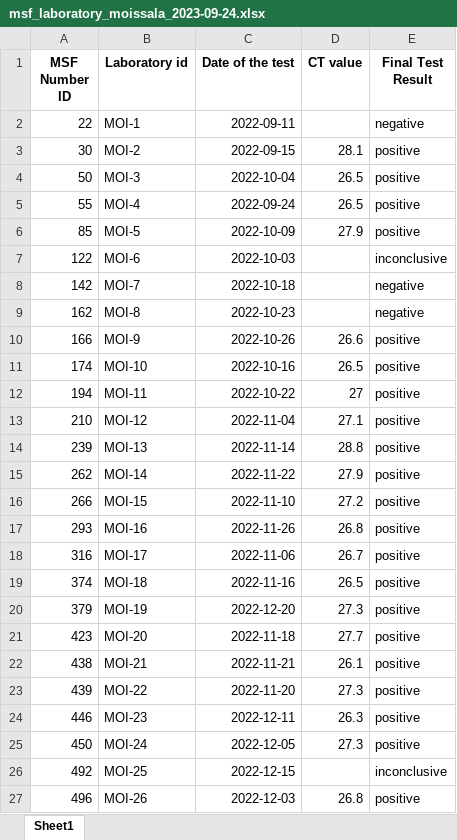
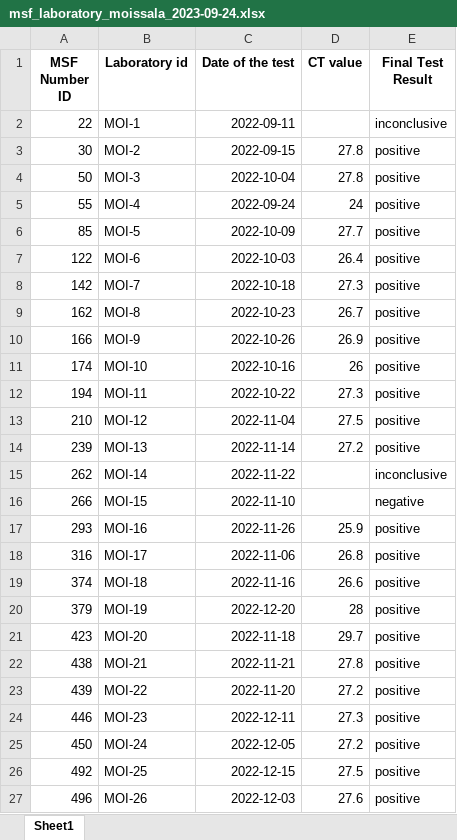
Before and after one commit to epicentre-msf/simulated-data, an Excel workbook: data/final/xlsx/msf_laboratory_moissala_2023-09-24.xlsx, sheet Sheet1, drawn as a sheet; only a part is shown; values as stored, in another font and other column widths than the file's, no borders; the diff covers the shown part only; the diff names each change by its address in the sheet, - before the commit and + after, or states it on an @@ line.

```diff
--- a/data/final/xlsx/msf_laboratory_moissala_2023-09-24.xlsx (sheet Sheet1)
+++ b/data/final/xlsx/msf_laboratory_moissala_2023-09-24.xlsx (sheet Sheet1)
-E2 (Final Test Result): negative
+E2 (Final Test Result): inconclusive
-D3 (CT value): 28.1
+D3 (CT value): 27.8
-D4 (CT value): 26.5
+D4 (CT value): 27.8
-D5 (CT value): 26.5
+D5 (CT value): 24
-D6 (CT value): 27.9
+D6 (CT value): 27.7
-D7 (CT value): (empty)
+D7 (CT value): 26.4
-E7 (Final Test Result): inconclusive
+E7 (Final Test Result): positive
-D8 (CT value): (empty)
+D8 (CT value): 27.3
-E8:E9 (Final Test Result): negative
+E8:E9 (Final Test Result): positive
-D9 (CT value): (empty)
+D9 (CT value): 26.7
-D10 (CT value): 26.6
+D10 (CT value): 26.9
-D11 (CT value): 26.5
+D11 (CT value): 26
-D12 (CT value): 27
+D12 (CT value): 27.3
-D13 (CT value): 27.1
+D13 (CT value): 27.5
-D14 (CT value): 28.8
+D14 (CT value): 27.2
-D15 (CT value): 27.9
+D15 (CT value): (empty)
-E15 (Final Test Result): positive
+E15 (Final Test Result): inconclusive
-D16 (CT value): 27.2
+D16 (CT value): (empty)
-E16 (Final Test Result): positive
+E16 (Final Test Result): negative
-D17 (CT value): 26.8
+D17 (CT value): 25.9
-D18 (CT value): 26.7
+D18 (CT value): 26.8
-D19 (CT value): 26.5
+D19 (CT value): 26.6
-D20 (CT value): 27.3
+D20 (CT value): 28
-D21 (CT value): 27.7
+D21 (CT value): 29.7
-D22 (CT value): 26.1
+D22 (CT value): 27.8
-D23 (CT value): 27.3
+D23 (CT value): 27.2
-D24 (CT value): 26.3
+D24 (CT value): 27.3
-D25 (CT value): 27.3
+D25 (CT value): 27.2
-D26 (CT value): (empty)
+D26 (CT value): 27.5
-E26 (Final Test Result): inconclusive
+E26 (Final Test Result): positive
-D27 (CT value): 26.8
+D27 (CT value): 27.6
```
Also changed, not shown: 20 added rows, 20 removed rows and 420 edited cells elsewhere in this sheet, data/dictionnary/measles_ll_dict_en.xlsx, data/dictionnary/rougeole_ll_dict_fr.xlsx, 16 other files.
